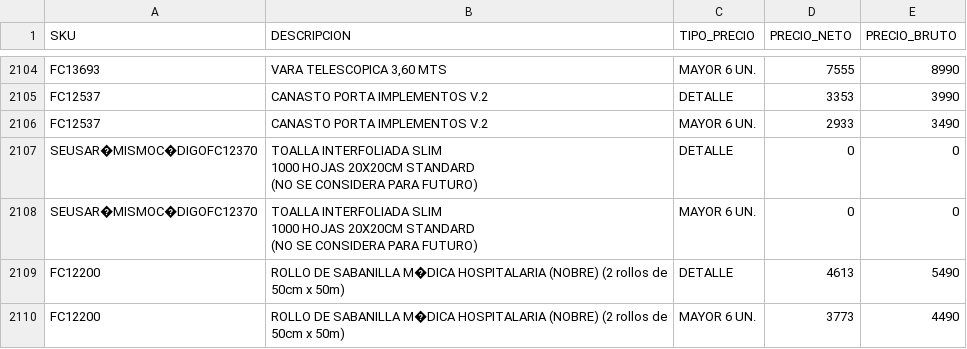
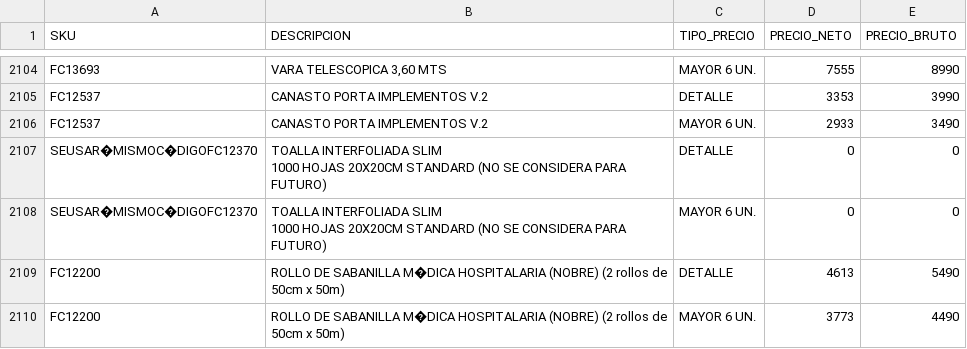
Before and after one commit to leonardo7512/CORRECTORPRECIOS, a CSV file: 2708CATALOGO_ACTUALIZADO3.csv, drawn as a sheet; only a part is shown, gaps mark what is left out.

Commit message:
Update 2708CATALOGO_ACTUALIZADO3.csv

```diff
--- a/2708CATALOGO_ACTUALIZADO3.csv
+++ b/2708CATALOGO_ACTUALIZADO3.csv
@@ -2697,10 +2697,6 @@ FC12537;"CANASTO PORTA IMPLEMENTOS V.2";DETALLE;3353;3990
 FC12537;"CANASTO PORTA IMPLEMENTOS V.2";MAYOR 6 UN.;2933;3490
-SEUSAR�MISMOC�DIGOFC12370;"TOALLA INTERFOLIADA SLIM
-1000 HOJAS 20X20CM STANDARD
-
-(NO SE CONSIDERA PARA FUTURO)";DETALLE;0;0
-SEUSAR�MISMOC�DIGOFC12370;"TOALLA INTERFOLIADA SLIM
-1000 HOJAS 20X20CM STANDARD
-
-(NO SE CONSIDERA PARA FUTURO)";MAYOR 6 UN.;0;0
+SEUSAR�MISMOC�DIGOFC12370;"TOALLA INTERFOLIADA SLIM
+1000 HOJAS 20X20CM STANDARD (NO SE CONSIDERA PARA FUTURO)";DETALLE;0;0
+SEUSAR�MISMOC�DIGOFC12370;"TOALLA INTERFOLIADA SLIM
+1000 HOJAS 20X20CM STANDARD (NO SE CONSIDERA PARA FUTURO)";MAYOR 6 UN.;0;0
 FC12200;"ROLLO DE SABANILLA M�DICA HOSPITALARIA (NOBRE) (2 rollos de 50cm x 50m)";DETALLE;4613;5490
```
